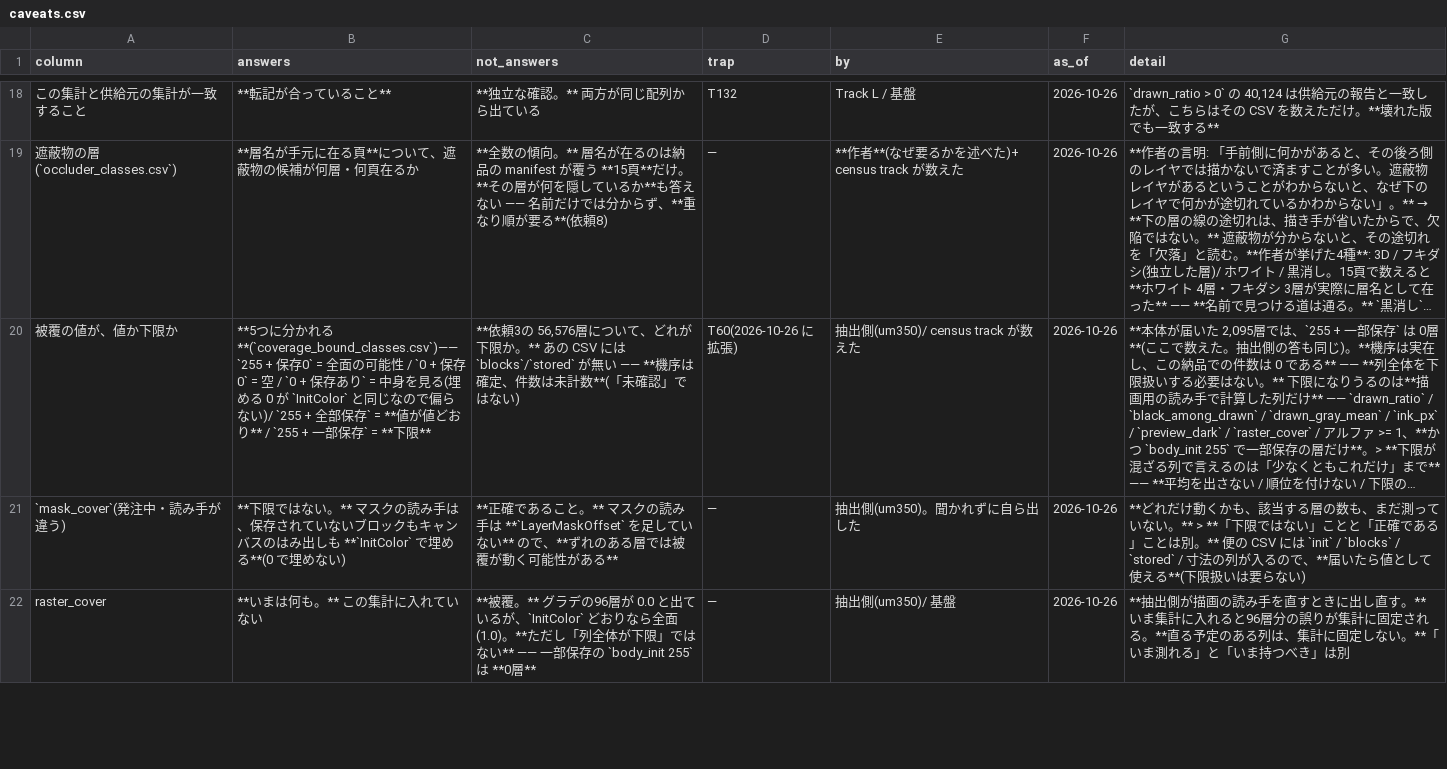
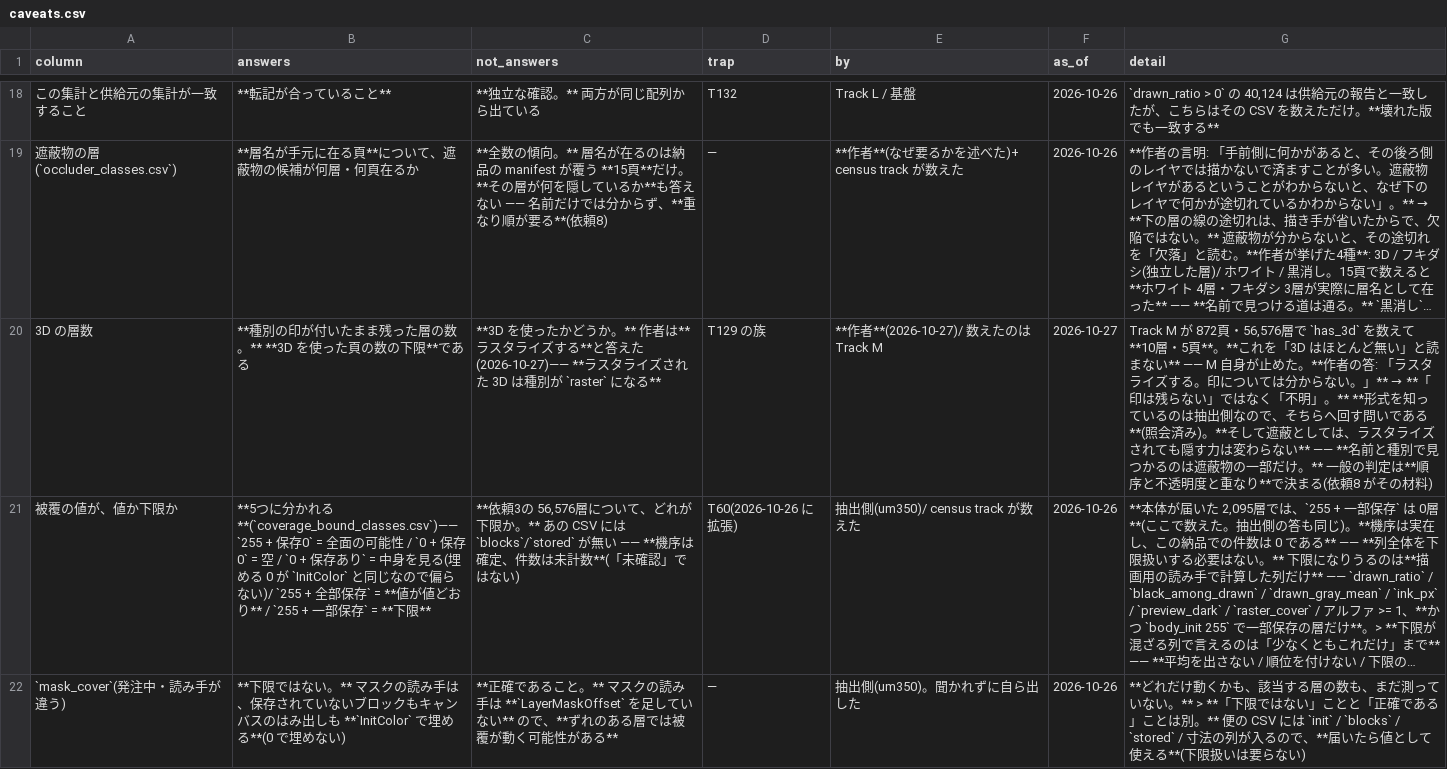
Before and after one commit to kuromook/gen_lineart, a CSV file: census/caveats.csv, drawn as a sheet; only a part is shown, gaps mark what is left out; the shorter side is filled out with more unchanged rows; long unchanged cells end in …; the diff names each change by its address in the sheet, - before the commit and + after, or states it on an @@ line.

```diff
--- a/census/caveats.csv
+++ b/census/caveats.csv
+row 20: 3D の層数 | **種別の印が付いたまま残った層の数。** **3D を使った頁の数の下限**である | **3D を使ったかどうか。** 作者は**ラスタライズする**と答えた(2026-10-27)—— **ラスタライズされた 3D は種別が `raster` になる** | T129 の族 | **作者**(2026-10-27)/ 数えたのは Track M | 2026-10-27 | Track M が 872頁・56,576層で `has_3d` を数えて **10層・5頁**。**これを「3D はほとんど無い」と読まない** —— M 自身が止めた。**作者の答: 「ラスタライズする。印については分からない。」** → **「印は残らない」ではなく「不明」。** **形式を知っているのは抽出側なので、そちらへ回す問いである**(照会済み)。**そして遮蔽としては、ラスタライズされても隠す力は変わらない** —— **名前と種別で見つかるのは遮蔽物の一部だけ。** 一般の判定は**順序と不透明度と重なり**で決まる(依頼8 がその材料)
```
Also changed, not shown: census/occluder_classes.csv, census/populations.csv, 7 other files.
